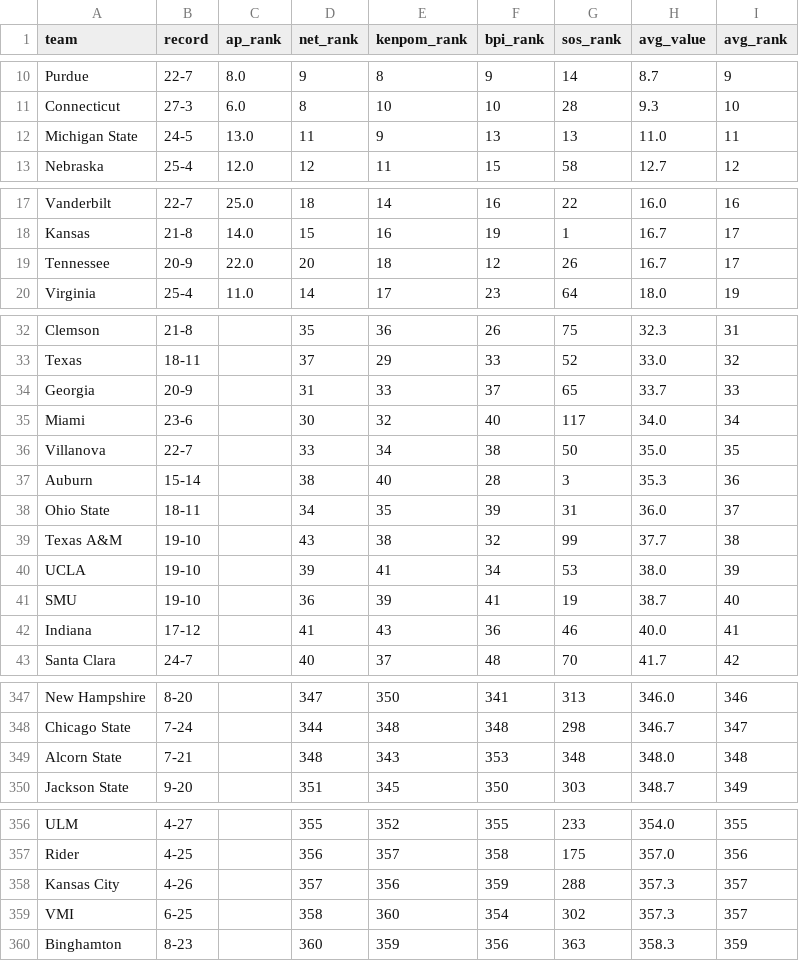
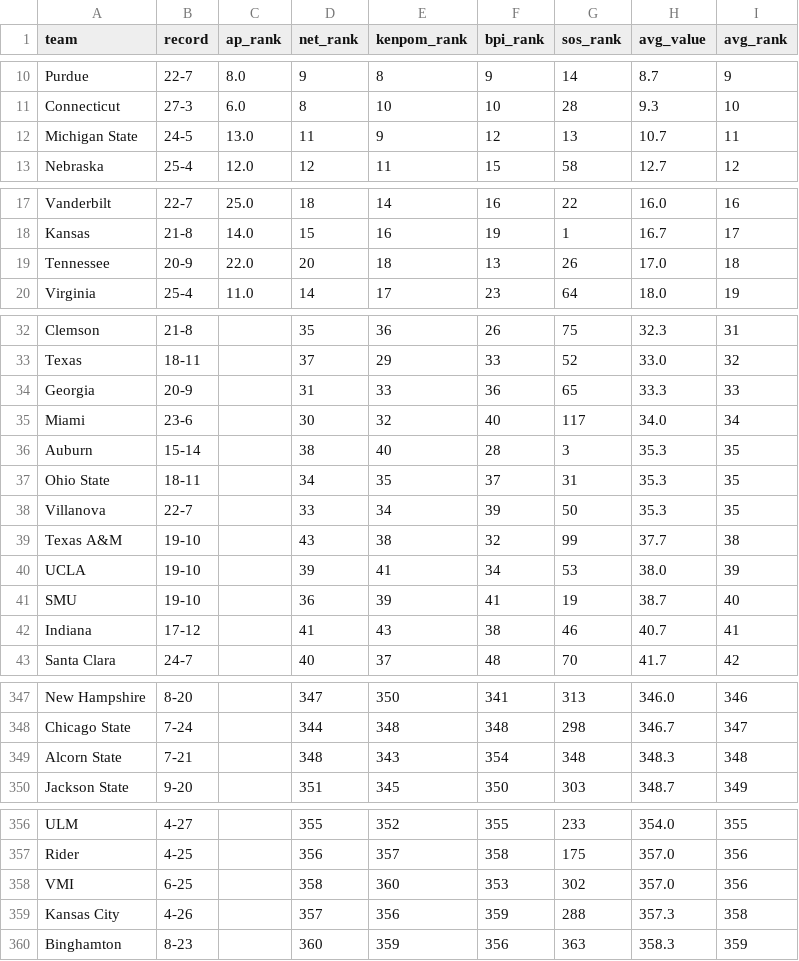
Before and after one commit to kylevogel/cbb-ratings-pipeline, a CSV file: data_processed/site_rankings.csv, drawn as a sheet; only a part is shown, gaps mark what is left out.

```diff
--- a/data_processed/site_rankings.csv
+++ b/data_processed/site_rankings.csv
@@ -11,3 +11,3 @@ Purdue,22-7,8.0,9,8,9,14,8.7,9
 Connecticut,27-3,6.0,8,10,10,28,9.3,10
-Michigan State,24-5,13.0,11,9,13,13,11.0,11
+Michigan State,24-5,13.0,11,9,12,13,10.7,11
 Nebraska,25-4,12.0,12,11,15,58,12.7,12
@@ -18,3 +18,3 @@ Vanderbilt,22-7,25.0,18,14,16,22,16.0,16
 Kansas,21-8,14.0,15,16,19,1,16.7,17
-Tennessee,20-9,22.0,20,18,12,26,16.7,17
+Tennessee,20-9,22.0,20,18,13,26,17.0,18
 Virginia,25-4,11.0,14,17,23,64,18.0,19
@@ -33,7 +33,7 @@ Clemson,21-8,,35,36,26,75,32.3,31
 Texas,18-11,,37,29,33,52,33.0,32
-Georgia,20-9,,31,33,37,65,33.7,33
+Georgia,20-9,,31,33,36,65,33.3,33
 Miami,23-6,,30,32,40,117,34.0,34
-Villanova,22-7,,33,34,38,50,35.0,35
-Auburn,15-14,,38,40,28,3,35.3,36
-Ohio State,18-11,,34,35,39,31,36.0,37
+Auburn,15-14,,38,40,28,3,35.3,35
+Ohio State,18-11,,34,35,37,31,35.3,35
+Villanova,22-7,,33,34,39,50,35.3,35
 Texas A&M,19-10,,43,38,32,99,37.7,38
@@ -41,3 +41,3 @@ UCLA,19-10,,39,41,34,53,38.0,39
 SMU,19-10,,36,39,41,19,38.7,40
-Indiana,17-12,,41,43,36,46,40.0,41
+Indiana,17-12,,41,43,38,46,40.7,41
 Santa Clara,24-7,,40,37,48,70,41.7,42
@@ -348,3 +348,3 @@ New Hampshire,8-20,,347,350,341,313,346.0,346
 Chicago State,7-24,,344,348,348,298,346.7,347
-Alcorn State,7-21,,348,343,353,348,348.0,348
+Alcorn State,7-21,,348,343,354,348,348.3,348
 Jackson State,9-20,,351,345,350,303,348.7,349
@@ -357,4 +357,4 @@ ULM,4-27,,355,352,355,233,354.0,355
 Rider,4-25,,356,357,358,175,357.0,356
-Kansas City,4-26,,357,356,359,288,357.3,357
-VMI,6-25,,358,360,354,302,357.3,357
+VMI,6-25,,358,360,353,302,357.0,356
+Kansas City,4-26,,357,356,359,288,357.3,358
 Binghamton,8-23,,360,359,356,363,358.3,359
```
Also changed, not shown: data_raw/bpi_rankings.csv, 1 other file.
